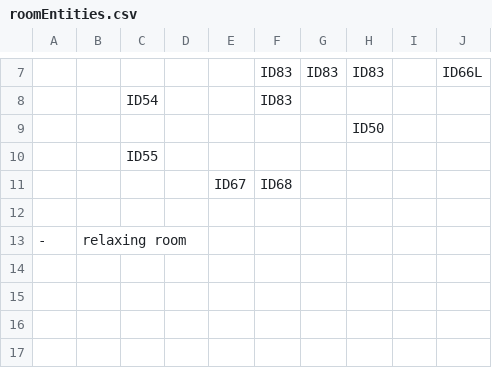
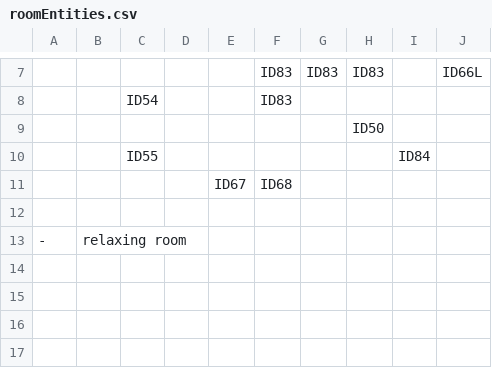
Before and after one commit to SE-ST-1-Grp-7/Zuul, a CSV file: Semesterprojekt/res/presets/roomEntities.csv, drawn as a sheet; only a part is shown, gaps mark what is left out.

Commit message:
added instance of adderall in game

```diff
--- a/Semesterprojekt/res/presets/roomEntities.csv
+++ b/Semesterprojekt/res/presets/roomEntities.csv
@@ -9,3 +9,3 @@
      ,     ,     ,     ,     ,     ,     , ID50,     ,
-     ,     , ID55,     ,     ,     ,     ,     ,     ,
+     ,     , ID55,     ,     ,     ,     ,     , ID84,
      ,     ,     ,     , ID67, ID68,     ,     ,     ,
```
